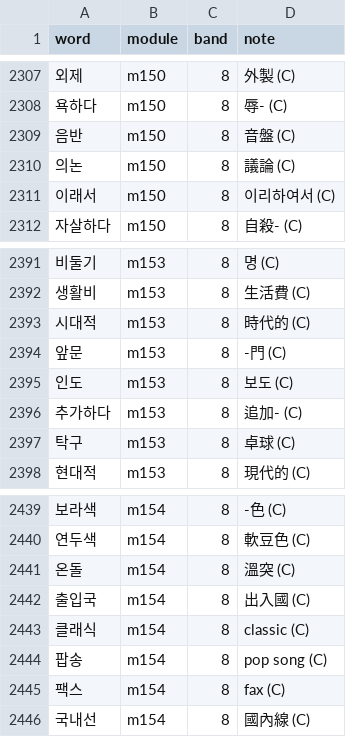
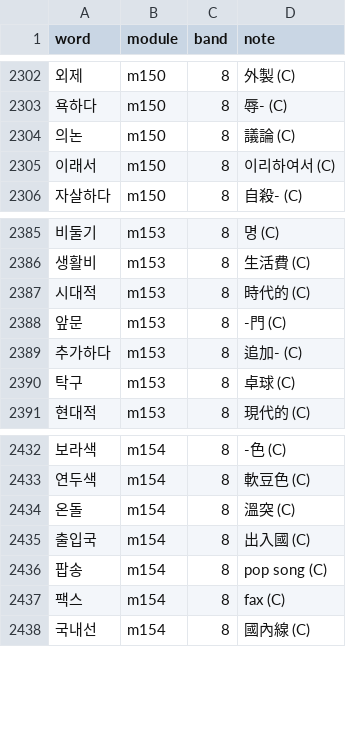
Before and after one commit to nwilliams22/daneo, a TSV file: reference/ring3-slices.tsv, drawn as a sheet; only a part is shown, gaps mark what is left out; the diff covers the shown part only.

```diff
--- a/reference/ring3-slices.tsv
+++ b/reference/ring3-slices.tsv
@@ -2308,3 +2303,2 @@ word	module	band	note
 욕하다	m150	8	辱- (C)
-음반	m150	8	音盤 (C)
 의논	m150	8	議論 (C)
@@ -2394,3 +2388,2 @@ word	module	band	note
 앞문	m153	8	-門 (C)
-인도	m153	8	보도 (C)
 추가하다	m153	8	追加- (C)
@@ -2442,3 +2435,2 @@ word	module	band	note
 출입국	m154	8	出入國 (C)
-클래식	m154	8	classic (C)
 팝송	m154	8	pop song (C)
```
Also changed, not shown: 5 removed rows elsewhere in this file, reference/ring2-slices.tsv, 27 other files.
